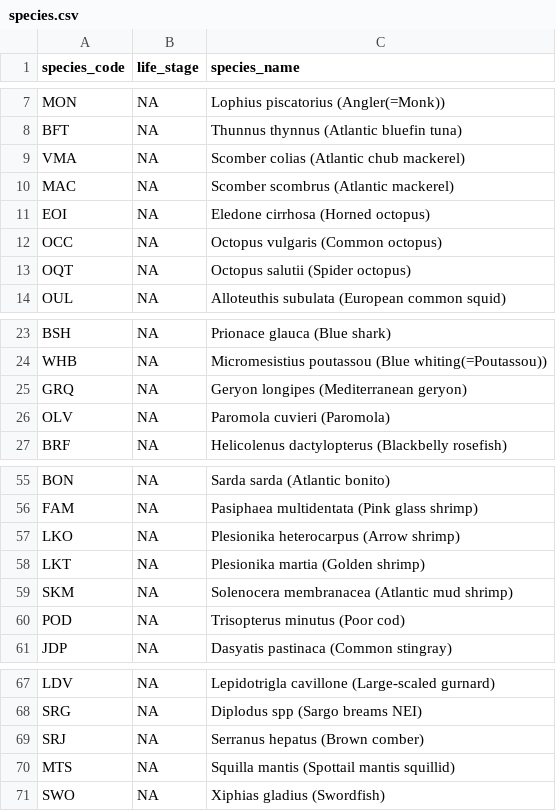
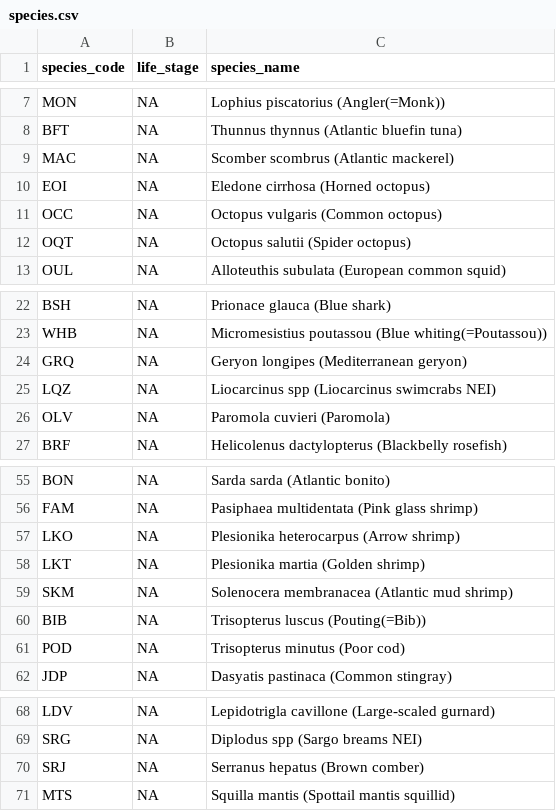
Before and after one commit to SURIMI-Project/SURIMI-POSEIDON_inputs, a CSV file: western_med/species.csv, drawn as a sheet; only a part is shown, gaps mark what is left out; removed rows and columns are numbered as before the commit, all else as after; the diff names each change by its address in the sheet, - before the commit and + after, or states it on an @@ line.

Commit message:
update species/prices inputs

```diff
--- a/western_med/species.csv
+++ b/western_med/species.csv
-row 9: VMA | NA | Scomber colias (Atlantic chub mackerel)
+row 25: LQZ | NA | Liocarcinus spp (Liocarcinus swimcrabs NEI)
+row 60: BIB | NA | Trisopterus luscus (Pouting(=Bib))
-row 71: SWO | NA | Xiphias gladius (Swordfish)
```
Also changed, not shown: 1 other file.
